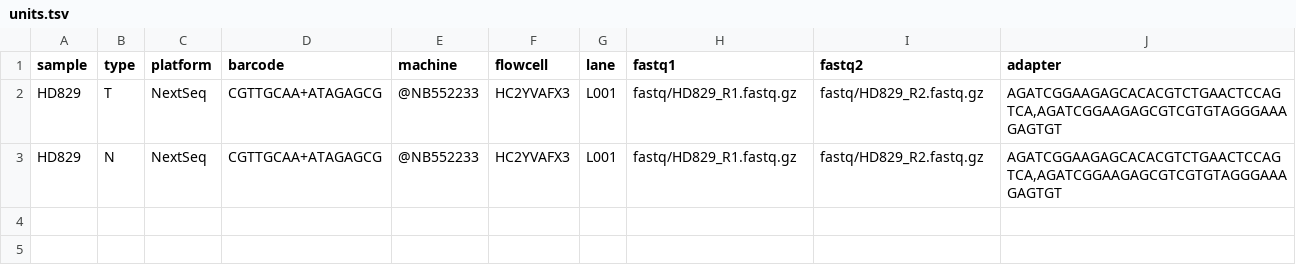
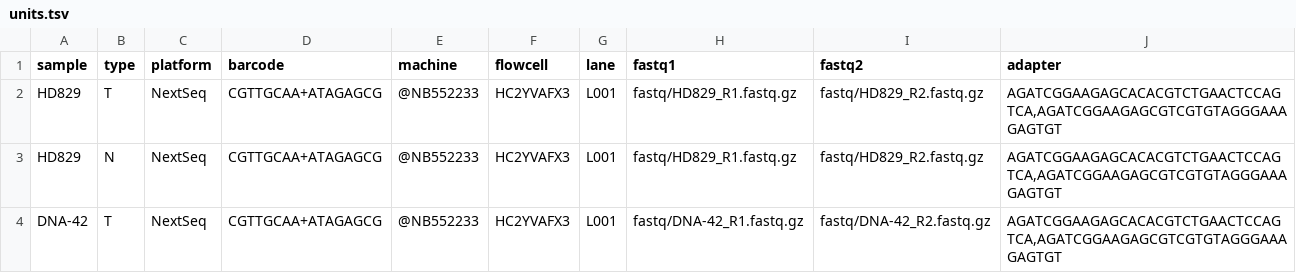
Before and after one commit to clinical-genomics-uppsala/poppy_uppsala, a TSV file: .tests/integration/units.tsv, drawn as a sheet.

Commit message:
test: make dryrun work

```diff
--- a/.tests/integration/units.tsv
+++ b/.tests/integration/units.tsv
@@ -3 +3,2 @@ HD829	T	NextSeq	CGTTGCAA+ATAGAGCG	@NB552233	HC2YVAFX3	L001	fastq/HD829_R1.fastq.
 HD829	N	NextSeq	CGTTGCAA+ATAGAGCG	@NB552233	HC2YVAFX3	L001	fastq/HD829_R1.fastq.gz	fastq/HD829_R2.fastq.gz	AGATCGGAAGAGCACACGTCTGAACTCCAGTCA,AGATCGGAAGAGCGTCGTGTAGGGAAAGAGTGT
+DNA-42	T	NextSeq	CGTTGCAA+ATAGAGCG	@NB552233	HC2YVAFX3	L001	fastq/DNA-42_R1.fastq.gz	fastq/DNA-42_R2.fastq.gz	AGATCGGAAGAGCACACGTCTGAACTCCAGTCA,AGATCGGAAGAGCGTCGTGTAGGGAAAGAGTGT
```
Also changed, not shown: 13 other files.
